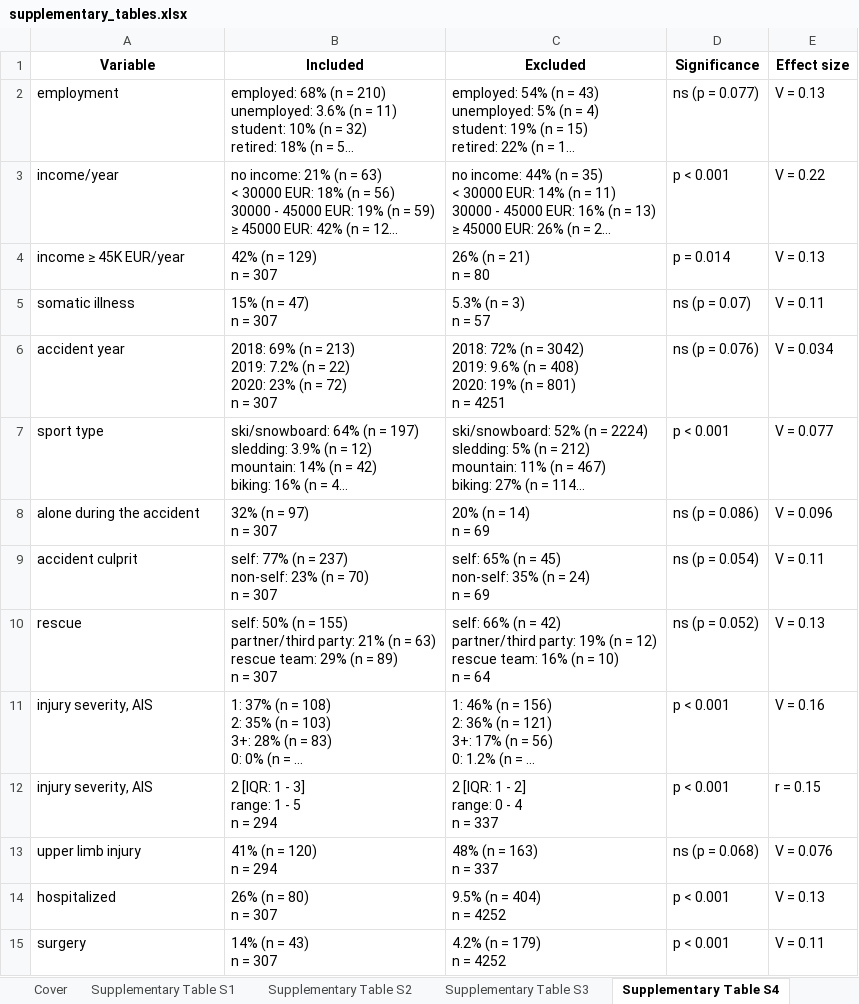
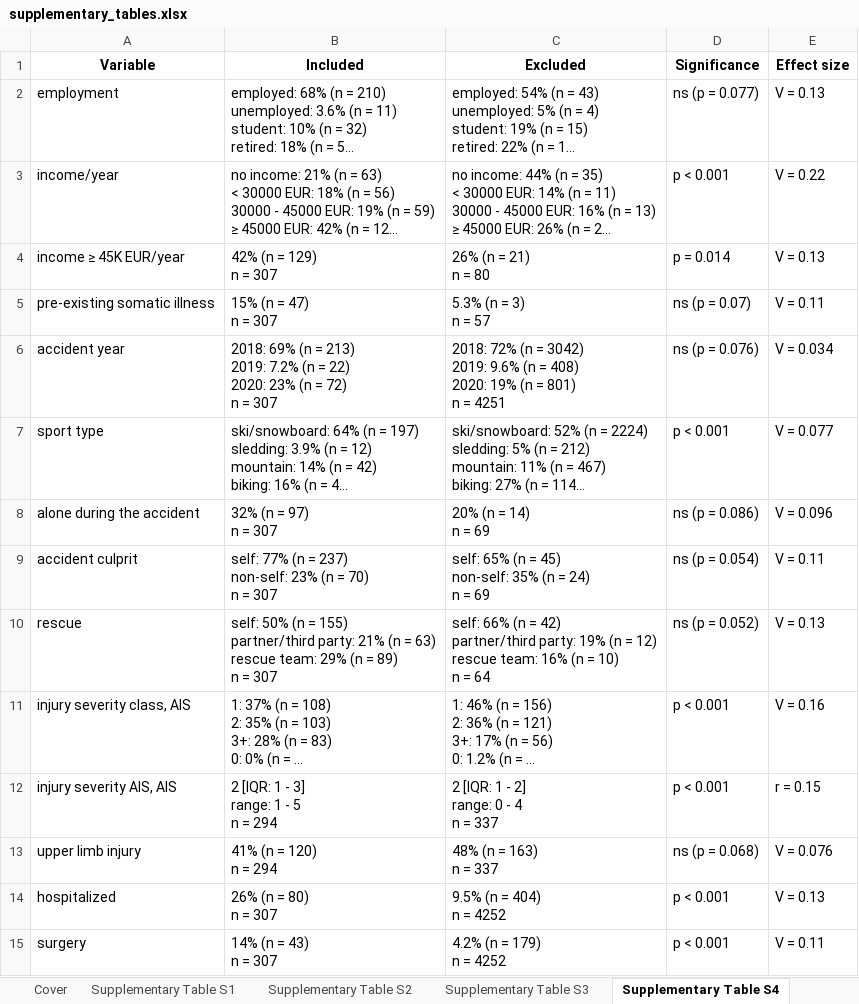
Before and after one commit to PiotrTymoszuk/mental_accident, an Excel workbook: paper/supplementary_tables.xlsx, sheet Supplementary Table S4, drawn as a sheet; only a part is shown; long unchanged cells end in …; values as stored, in another font and other column widths than the file's, no borders; the diff names each change by its address in the sheet, - before the commit and + after, or states it on an @@ line.

```diff
--- a/paper/supplementary_tables.xlsx (sheet Supplementary Table S4)
+++ b/paper/supplementary_tables.xlsx (sheet Supplementary Table S4)
-A5 (Variable): somatic illness
+A5 (Variable): pre-existing somatic illness
-A11 (Variable): injury severity, AIS
+A11 (Variable): injury severity class, AIS
-A12 (Variable): injury severity, AIS
+A12 (Variable): injury severity AIS, AIS
```
Also changed, not shown: sheet Supplementary Table S1, sheet Supplementary Table S7, sheet Supplementary Table S6, data/battery_vars.xlsx, paper/tables.xlsx, 28 other files.
